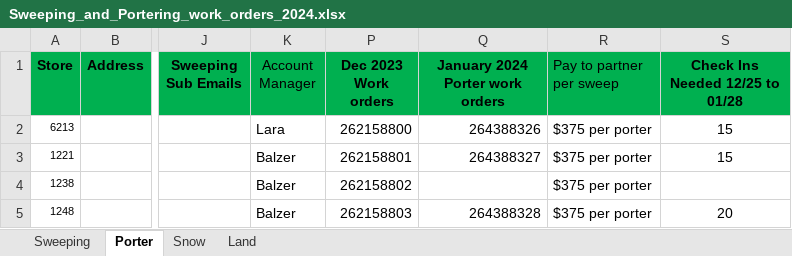
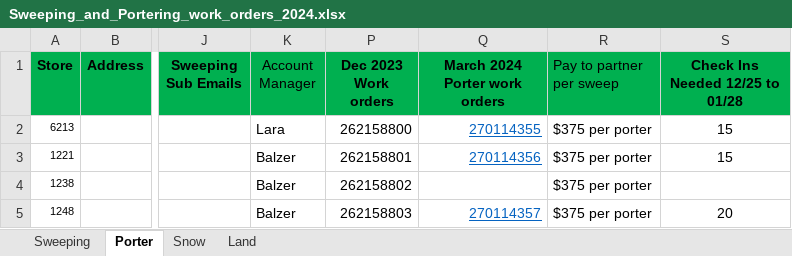
Before and after one commit to menolan/OU, an Excel workbook: Sweeping_and_Portering_work_orders_2024.xlsx, sheet Porter, drawn as a sheet; only a part is shown, gaps mark what is left out; values as stored, in another font and other column widths than the file's, no borders; the diff names each change by its address in the sheet, - before the commit and + after, or states it on an @@ line.

```diff
--- a/Sweeping_and_Portering_work_orders_2024.xlsx (sheet Porter)
+++ b/Sweeping_and_Portering_work_orders_2024.xlsx (sheet Porter)
-Q1: January 2024 Porter work orders
+Q1: March 2024 Porter work orders
-Q2 (March 2024 Porter work orders): 264388326
+Q2 (March 2024 Porter work orders): 270114355
@@ Q2:Q3 underline: off → on, text colour: black → #0563C1 @@
-Q3 (March 2024 Porter work orders): 264388327
+Q3 (March 2024 Porter work orders): 270114356
-Q5 (March 2024 Porter work orders): 264388328
+Q5 (March 2024 Porter work orders): 270114357
@@ Q5 underline: off → on, text colour: black → #0563C1 @@
```
Also changed, not shown: sheet Sweeping, hidden cells, missed_dates.xlsx, 5 other files.
